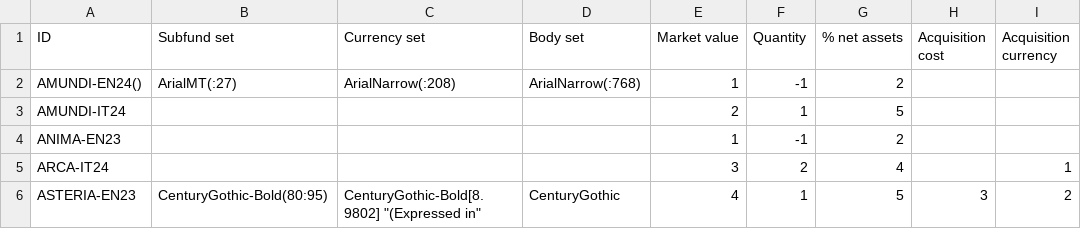
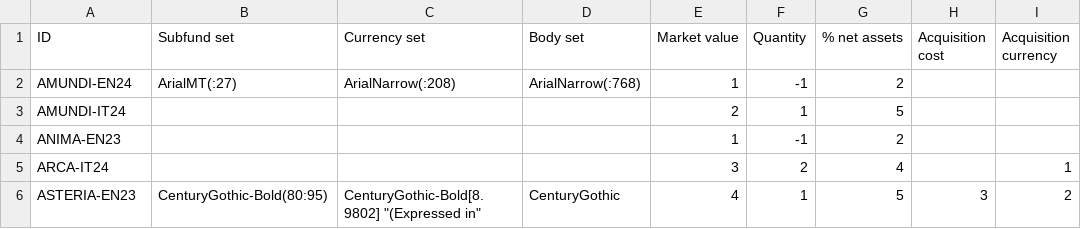
Before and after one commit to tvp-freeports/analysis_finance_reports, a CSV file: src/freeports_analysis/formats/algorithms/structured/investments/args.csv, drawn as a sheet; only a part is shown.

```diff
--- a/src/freeports_analysis/formats/algorithms/structured/investments/args.csv
+++ b/src/freeports_analysis/formats/algorithms/structured/investments/args.csv
@@ -1,3 +1,3 @@
 ID,Subfund set,Currency set,Body set,Market value,Quantity,% net assets,Acquisition cost,Acquisition currency
-AMUNDI-EN24(),ArialMT(:27),ArialNarrow(:208),ArialNarrow(:768),1,-1,2,,
+AMUNDI-EN24,ArialMT(:27),ArialNarrow(:208),ArialNarrow(:768),1,-1,2,,
 AMUNDI-IT24,,,,2,1,5,,
```
Also changed, not shown: 2 other files.
